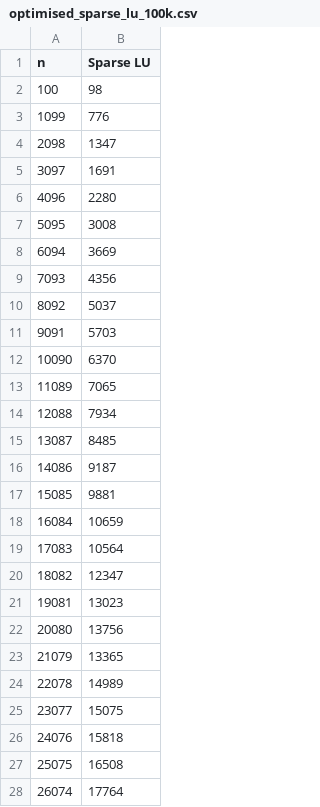
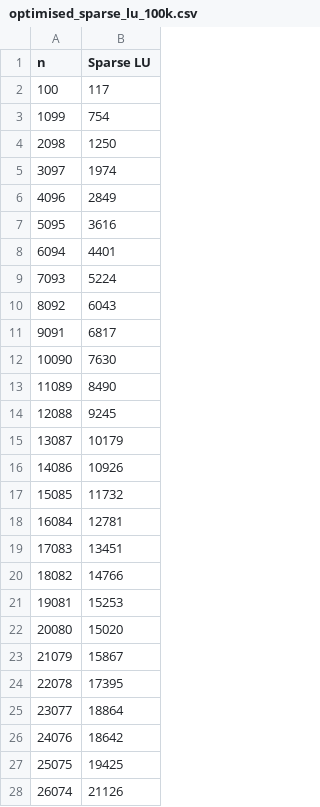
Before and after one commit to Eg-Nickname/num_methods, a CSV file: N02/bench_data/optimised_sparse_lu_100k.csv, drawn as a sheet; only a part is shown; the diff covers the shown part only.

```diff
--- a/N02/bench_data/optimised_sparse_lu_100k.csv
+++ b/N02/bench_data/optimised_sparse_lu_100k.csv
@@ -1,28 +1,28 @@
 n;Sparse LU;
-100;98;
-1099;776;
-2098;1347;
-3097;1691;
-4096;2280;
-5095;3008;
-6094;3669;
-7093;4356;
-8092;5037;
-9091;5703;
-10090;6370;
-11089;7065;
-12088;7934;
-13087;8485;
-14086;9187;
-15085;9881;
-16084;10659;
-17083;10564;
-18082;12347;
-19081;13023;
-20080;13756;
-21079;13365;
-22078;14989;
-23077;15075;
-24076;15818;
-25075;16508;
-26074;17764;
+100;117;
+1099;754;
+2098;1250;
+3097;1974;
+4096;2849;
+5095;3616;
+6094;4401;
+7093;5224;
+8092;6043;
+9091;6817;
+10090;7630;
+11089;8490;
+12088;9245;
+13087;10179;
+14086;10926;
+15085;11732;
+16084;12781;
+17083;13451;
+18082;14766;
+19081;15253;
+20080;15020;
+21079;15867;
+22078;17395;
+23077;18864;
+24076;18642;
+25075;19425;
+26074;21126;
```
Also changed, not shown: 73 edited cells elsewhere in this file, N02/bench_data/optimised_sherman_100k.csv.
